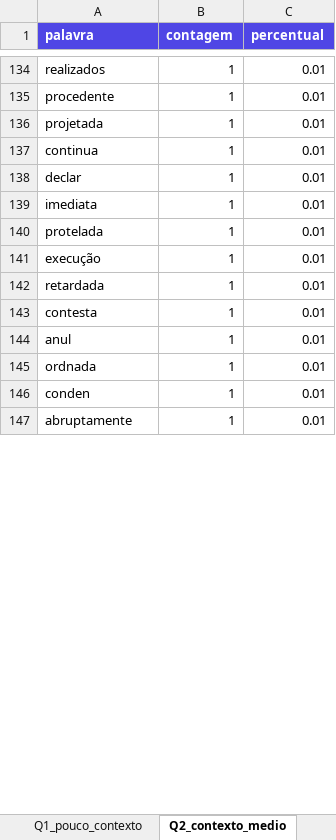
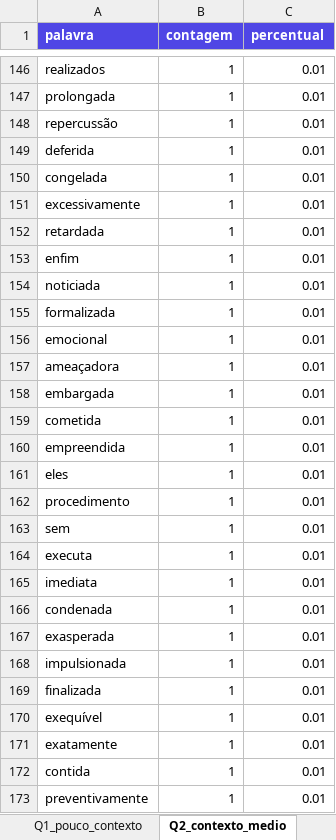
Before and after one commit to leonardo-machado-visagio/general, an Excel workbook: autocomplete/output/distribuicao.xlsx, sheet Q2_contexto_medio, drawn as a sheet; only a part is shown, gaps mark what is left out; values as stored, in another font and other column widths than the file's, no borders; addresses are those after the commit; the diff covers the shown part only; the diff names each change by its address in the sheet, - before the commit and + after, or states it on an @@ line.

```diff
--- a/autocomplete/output/distribuicao.xlsx (sheet Q2_contexto_medio)
+++ b/autocomplete/output/distribuicao.xlsx (sheet Q2_contexto_medio)
+row 147: prolongada | 1 | 0.01
-A148 (palavra): procedente
+A148 (palavra): repercussão
+row 149: deferida | 1 | 0.01
+row 150: congelada | 1 | 0.01
+row 151: excessivamente | 1 | 0.01
-A152 (palavra): projetada
+A152 (palavra): retardada
+row 153: enfim | 1 | 0.01
-A154 (palavra): continua
+A154 (palavra): noticiada
+row 155: formalizada | 1 | 0.01
@@ row 178 moved to row 156: emocional @@
+row 157: ameaçadora | 1 | 0.01
+row 158: embargada | 1 | 0.01
-A159 (palavra): declar
+A159 (palavra): cometida
+row 160: empreendida | 1 | 0.01
+row 161: eles | 1 | 0.01
+row 162: procedimento | 1 | 0.01
@@ row 173 moved to row 163: sem @@
+row 164: executa | 1 | 0.01
-A166 (palavra): protelada
+A166 (palavra): condenada
-A167 (palavra): execução
+A167 (palavra): exasperada
-A168 (palavra): retardada
+A168 (palavra): impulsionada
-A169 (palavra): contesta
+A169 (palavra): finalizada
-A170 (palavra): anul
+A170 (palavra): exequível
-A171 (palavra): ordnada
+A171 (palavra): exatamente
-A172 (palavra): conden
+A172 (palavra): contida
-A173 (palavra): abruptamente
+A173 (palavra): preventivamente
```
Also changed, not shown: other rows of this sheet, sheet Q1_pouco_contexto, sheet Q3_muito_contexto, sheet Resumo, other sheet tabs, 2 other files.
